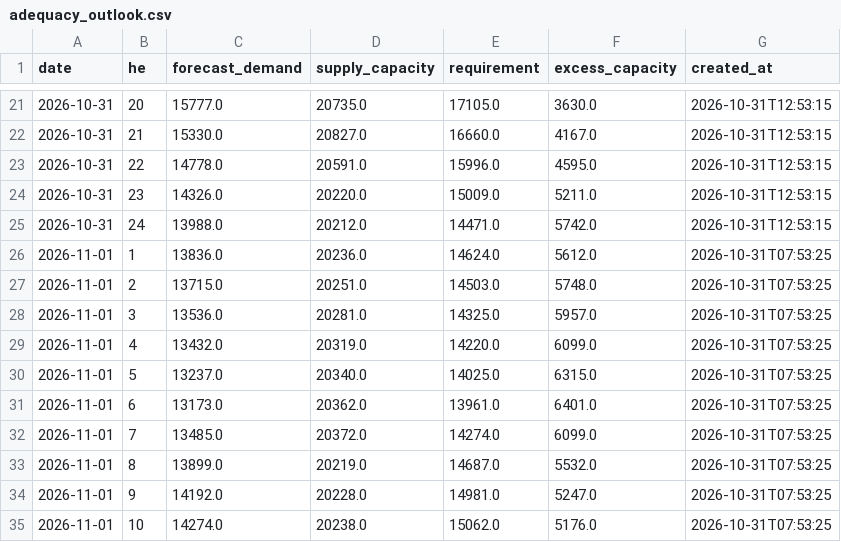
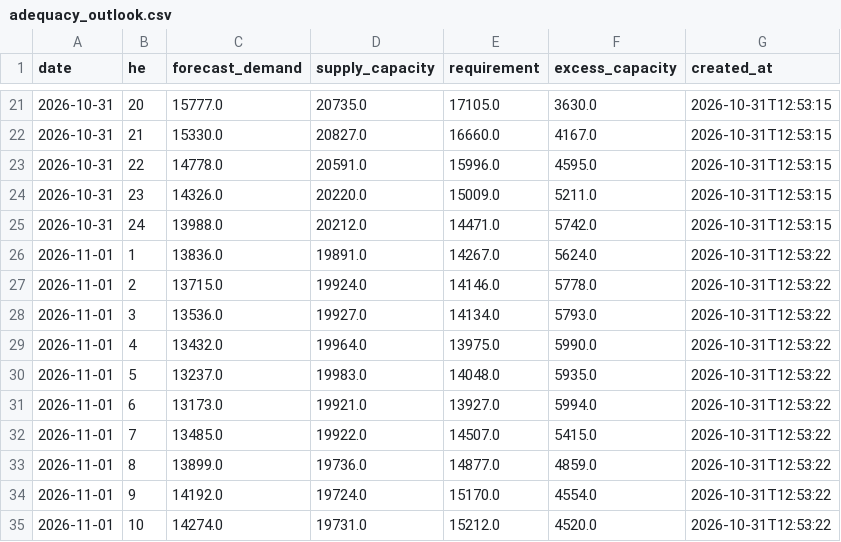
Before and after one commit to lulopdz/ontario-grid, a CSV file: data/adequacy_outlook.csv, drawn as a sheet; only a part is shown, gaps mark what is left out; the diff covers the shown part only.

```diff
--- a/data/adequacy_outlook.csv
+++ b/data/adequacy_outlook.csv
@@ -25,11 +25,11 @@ date,he,forecast_demand,supply_capacity,requirement,excess_capacity,created_at
 2026-10-31,24,13988.0,20212.0,14471.0,5742.0,2026-10-31T12:53:15
-2026-11-01,1,13836.0,20236.0,14624.0,5612.0,2026-10-31T07:53:25
-2026-11-01,2,13715.0,20251.0,14503.0,5748.0,2026-10-31T07:53:25
-2026-11-01,3,13536.0,20281.0,14325.0,5957.0,2026-10-31T07:53:25
-2026-11-01,4,13432.0,20319.0,14220.0,6099.0,2026-10-31T07:53:25
-2026-11-01,5,13237.0,20340.0,14025.0,6315.0,2026-10-31T07:53:25
-2026-11-01,6,13173.0,20362.0,13961.0,6401.0,2026-10-31T07:53:25
-2026-11-01,7,13485.0,20372.0,14274.0,6099.0,2026-10-31T07:53:25
-2026-11-01,8,13899.0,20219.0,14687.0,5532.0,2026-10-31T07:53:25
-2026-11-01,9,14192.0,20228.0,14981.0,5247.0,2026-10-31T07:53:25
-2026-11-01,10,14274.0,20238.0,15062.0,5176.0,2026-10-31T07:53:25
+2026-11-01,1,13836.0,19891.0,14267.0,5624.0,2026-10-31T12:53:22
+2026-11-01,2,13715.0,19924.0,14146.0,5778.0,2026-10-31T12:53:22
+2026-11-01,3,13536.0,19927.0,14134.0,5793.0,2026-10-31T12:53:22
+2026-11-01,4,13432.0,19964.0,13975.0,5990.0,2026-10-31T12:53:22
+2026-11-01,5,13237.0,19983.0,14048.0,5935.0,2026-10-31T12:53:22
+2026-11-01,6,13173.0,19921.0,13927.0,5994.0,2026-10-31T12:53:22
+2026-11-01,7,13485.0,19922.0,14507.0,5415.0,2026-10-31T12:53:22
+2026-11-01,8,13899.0,19736.0,14877.0,4859.0,2026-10-31T12:53:22
+2026-11-01,9,14192.0,19724.0,15170.0,4554.0,2026-10-31T12:53:22
+2026-11-01,10,14274.0,19731.0,15212.0,4520.0,2026-10-31T12:53:22
```
Also changed, not shown: 56 edited cells elsewhere in this file, data/intertie_lmp/2026-10.csv, data/transmission_outages.csv, 1 other file.
